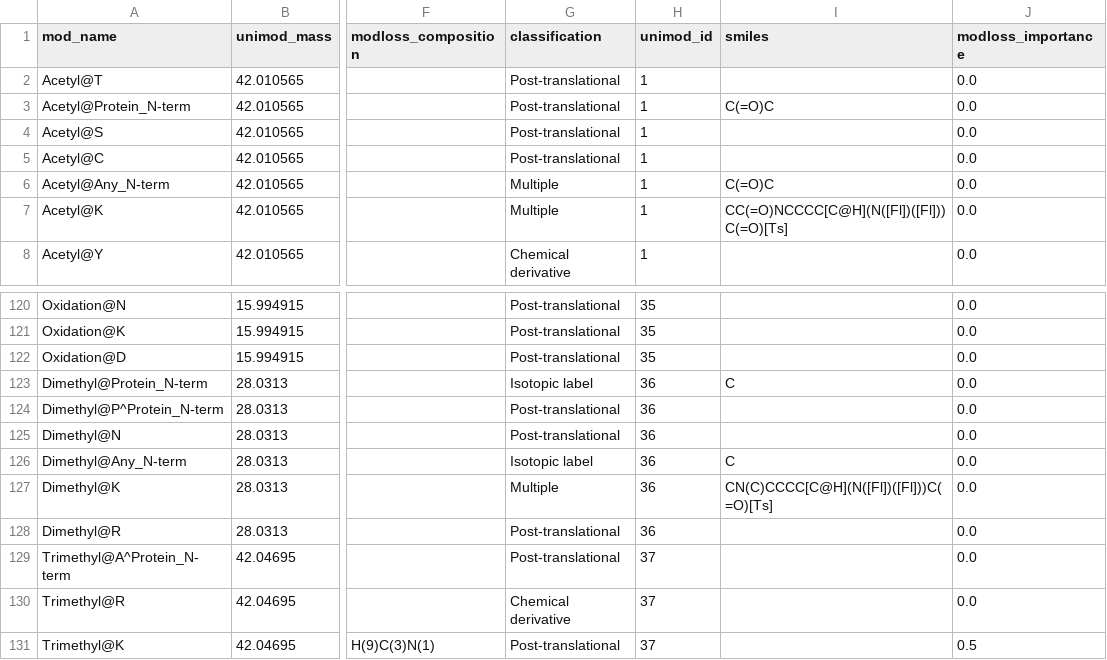
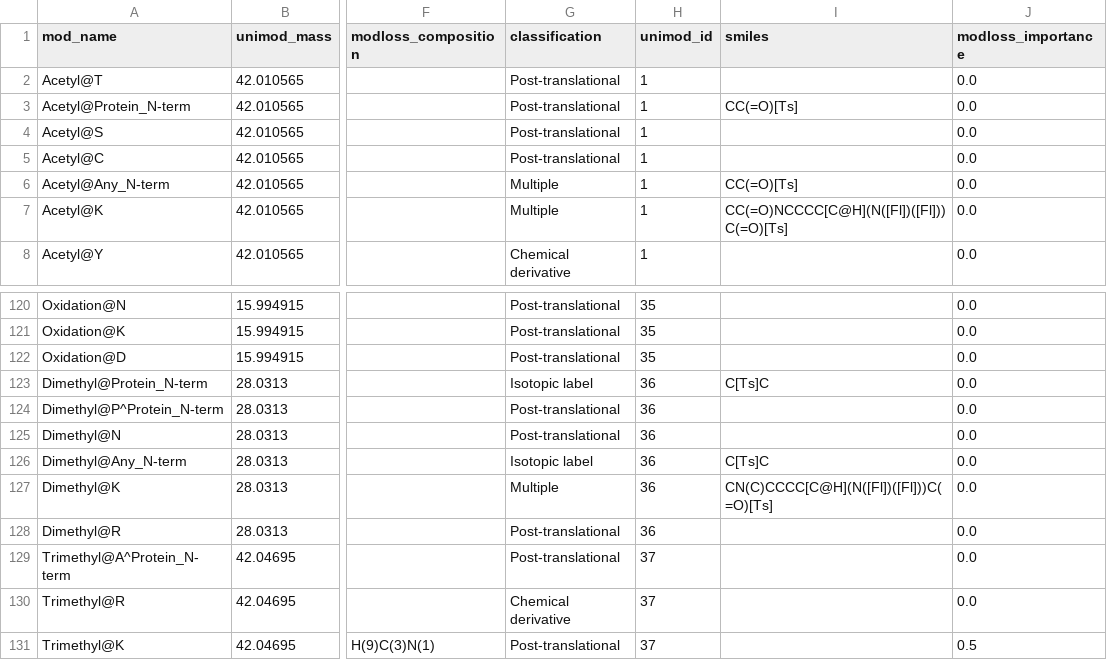
Before and after one commit to MannLabs/alphabase, a TSV file: alphabase/constants/const_files/modification.tsv, drawn as a sheet; only a part is shown, gaps mark what is left out; the diff names each change by its address in the sheet, - before the commit and + after, or states it on an @@ line.

```diff
--- a/alphabase/constants/const_files/modification.tsv
+++ b/alphabase/constants/const_files/modification.tsv
-I3 (smiles): C(=O)C
+I3 (smiles): CC(=O)[Ts]
-I6 (smiles): C(=O)C
+I6 (smiles): CC(=O)[Ts]
-I123 (smiles): C
+I123 (smiles): C[Ts]C
-I126 (smiles): C
+I126 (smiles): C[Ts]C
```
Also changed, not shown: 2 other files.
